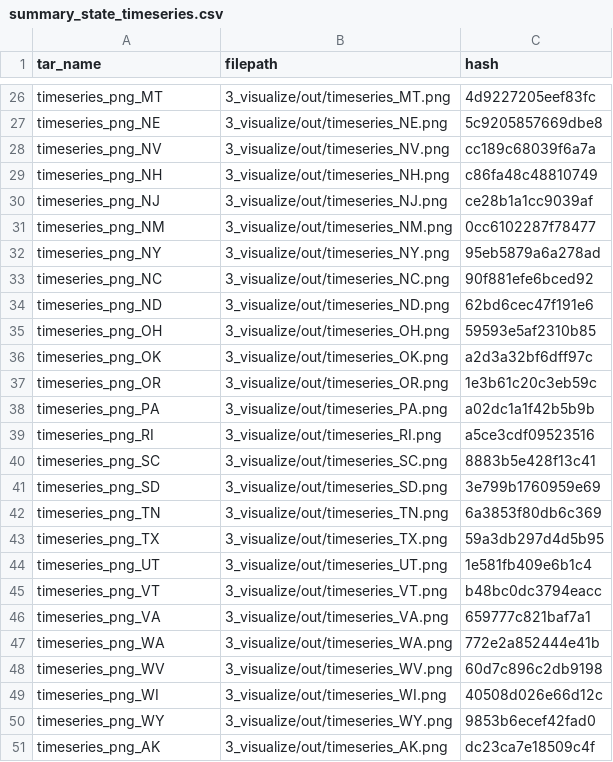
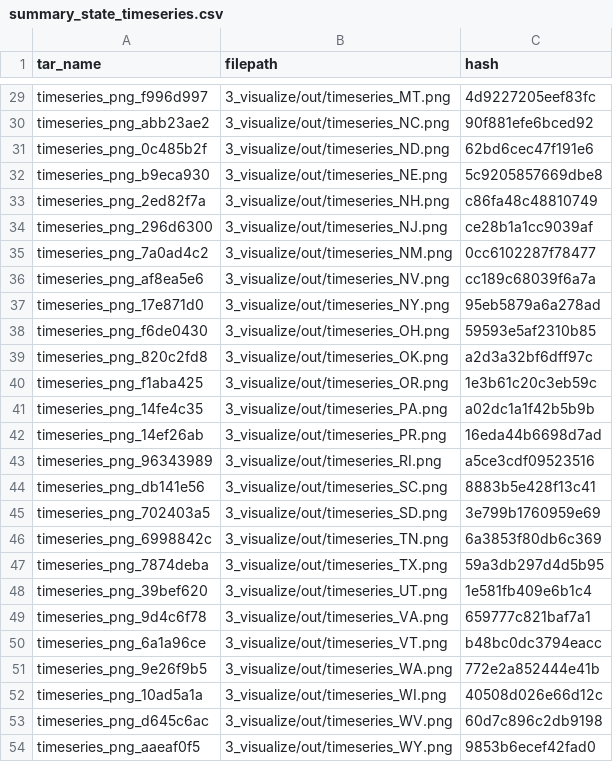
Before and after one commit to aaarcher-usgs/ds-pipelines-targets-3, a CSV file: 3_visualize/log/summary_state_timeseries.csv, drawn as a sheet; only a part is shown, gaps mark what is left out; removed rows and columns are numbered as before the commit, all else as after; the diff covers the shown part only; the diff names each change by its address in the sheet, - before the commit and + after, or states it on an @@ line.

```diff
--- a/3_visualize/log/summary_state_timeseries.csv
+++ b/3_visualize/log/summary_state_timeseries.csv
-A29 (tar_name): timeseries_png_MT
+A29 (tar_name): timeseries_png_f996d997
+row 30: timeseries_png_abb23ae2 | 3_visualize/out/timeseries_NC.png | 90f881efe6bced92
+row 31: timeseries_png_0c485b2f | 3_visualize/out/timeseries_ND.png | 62bd6cec47f191e6
-A32 (tar_name): timeseries_png_NE
+A32 (tar_name): timeseries_png_b9eca930
-row 28: timeseries_png_NV | 3_visualize/out/timeseries_NV.png | cc189c68039f6a7a
-A33 (tar_name): timeseries_png_NH
+A33 (tar_name): timeseries_png_2ed82f7a
-A34 (tar_name): timeseries_png_NJ
+A34 (tar_name): timeseries_png_296d6300
-A35 (tar_name): timeseries_png_NM
+A35 (tar_name): timeseries_png_7a0ad4c2
+row 36: timeseries_png_af8ea5e6 | 3_visualize/out/timeseries_NV.png | cc189c68039f6a7a
-A37 (tar_name): timeseries_png_NY
+A37 (tar_name): timeseries_png_17e871d0
-row 33: timeseries_png_NC | 3_visualize/out/timeseries_NC.png | 90f881efe6bced92
-row 34: timeseries_png_ND | 3_visualize/out/timeseries_ND.png | 62bd6cec47f191e6
-A38 (tar_name): timeseries_png_OH
+A38 (tar_name): timeseries_png_f6de0430
-A39 (tar_name): timeseries_png_OK
+A39 (tar_name): timeseries_png_820c2fd8
-A40 (tar_name): timeseries_png_OR
+A40 (tar_name): timeseries_png_f1aba425
-A41 (tar_name): timeseries_png_PA
+A41 (tar_name): timeseries_png_14fe4c35
+row 42: timeseries_png_14ef26ab | 3_visualize/out/timeseries_PR.png | 16eda44b6698d7ad
-A43 (tar_name): timeseries_png_RI
+A43 (tar_name): timeseries_png_96343989
-A44 (tar_name): timeseries_png_SC
+A44 (tar_name): timeseries_png_db141e56
-A45 (tar_name): timeseries_png_SD
+A45 (tar_name): timeseries_png_702403a5
-A46 (tar_name): timeseries_png_TN
+A46 (tar_name): timeseries_png_6998842c
-A47 (tar_name): timeseries_png_TX
+A47 (tar_name): timeseries_png_7874deba
-A48 (tar_name): timeseries_png_UT
+A48 (tar_name): timeseries_png_39bef620
-row 45: timeseries_png_VT | 3_visualize/out/timeseries_VT.png | b48bc0dc3794eacc
-A49 (tar_name): timeseries_png_VA
+A49 (tar_name): timeseries_png_9d4c6f78
+row 50: timeseries_png_6a1a96ce | 3_visualize/out/timeseries_VT.png | b48bc0dc3794eacc
-A51 (tar_name): timeseries_png_WA
+A51 (tar_name): timeseries_png_9e26f9b5
-row 48: timeseries_png_WV | 3_visualize/out/timeseries_WV.png | 60d7c896c2db9198
-A52 (tar_name): timeseries_png_WI
+A52 (tar_name): timeseries_png_10ad5a1a
+row 53: timeseries_png_d645c6ac | 3_visualize/out/timeseries_WV.png | 60d7c896c2db9198
-A54 (tar_name): timeseries_png_WY
+A54 (tar_name): timeseries_png_aaeaf0f5
-row 51: timeseries_png_AK | 3_visualize/out/timeseries_AK.png | dc23ca7e18509c4f
```
Also changed, not shown: 9 added rows, 9 removed rows and 18 edited cells elsewhere in this file, 4 other files.
